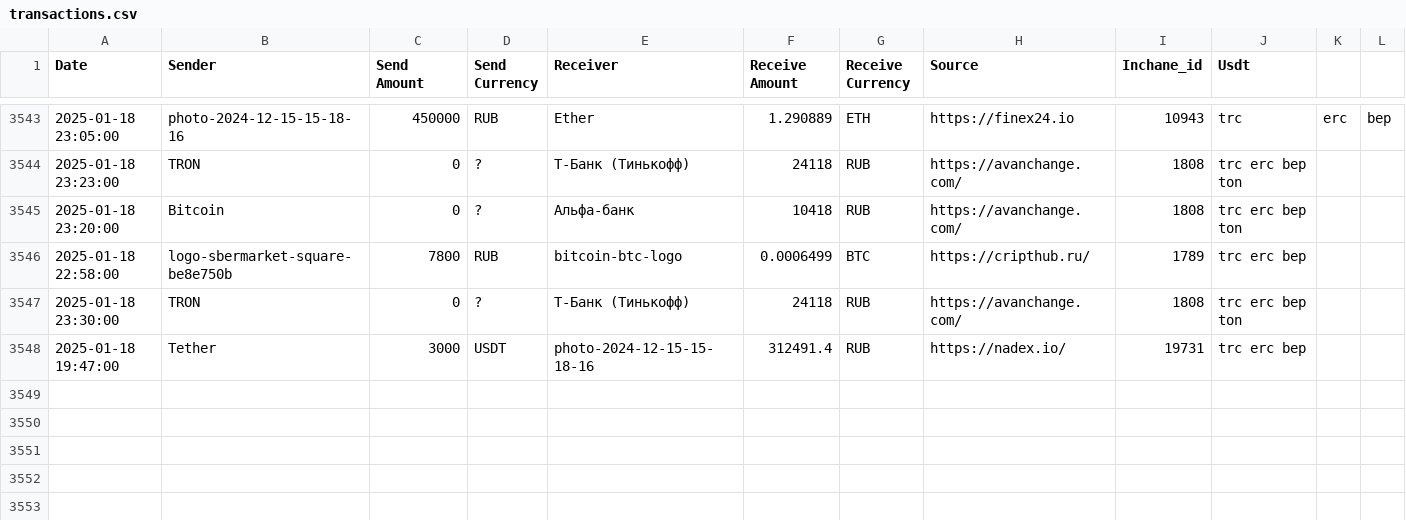
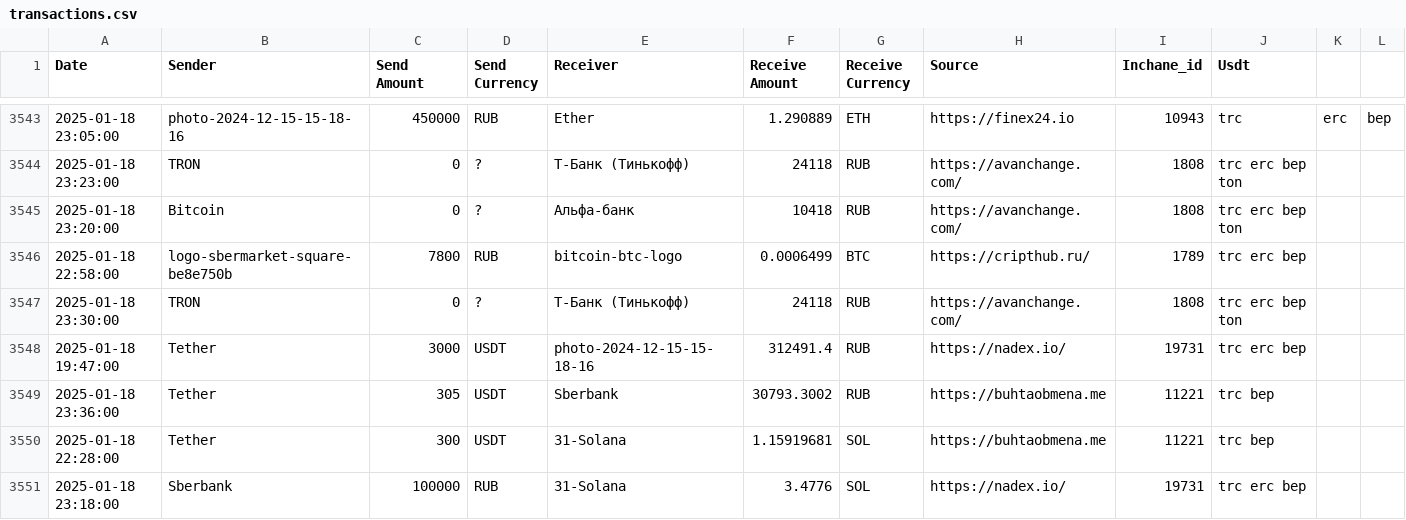
Before and after one commit to rusalyow/oth, a CSV file: transactions.csv, drawn as a sheet; only a part is shown, gaps mark what is left out.

Commit message:
автокомит

```diff
--- a/transactions.csv
+++ b/transactions.csv
@@ -3548 +3548,4 @@ Date,Sender,Send Amount,Send Currency,Receiver,Receive Amount,Receive Currency,S
 2025-01-18 19:47:00,Tether,3000,USDT,photo-2024-12-15-15-18-16,312491.4,RUB,https://nadex.io/,19731,trc erc bep
+2025-01-18 23:36:00,Tether,305,USDT,Sberbank,30793.3002,RUB,https://buhtaobmena.me,11221,trc bep
+2025-01-18 22:28:00,Tether,300,USDT,31-Solana,1.15919681,SOL,https://buhtaobmena.me,11221,trc bep
+2025-01-18 23:18:00,Sberbank,100000,RUB,31-Solana,3.4776,SOL,https://nadex.io/,19731,trc erc bep
```
